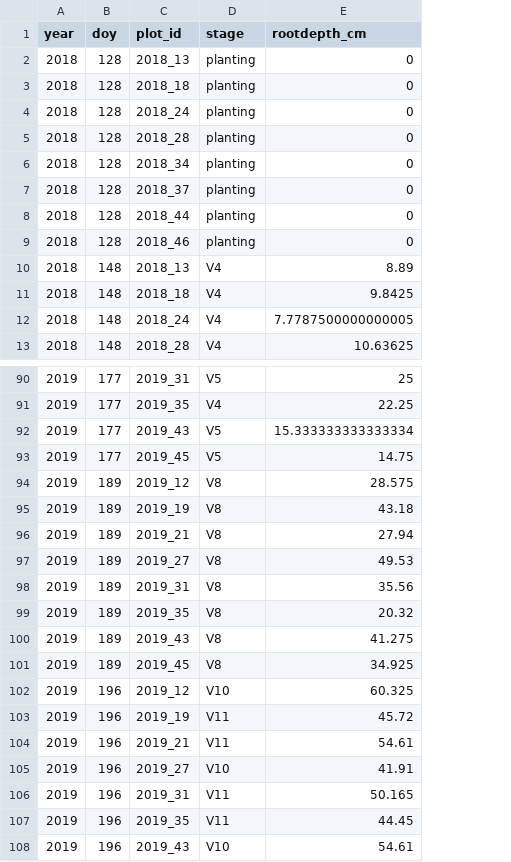
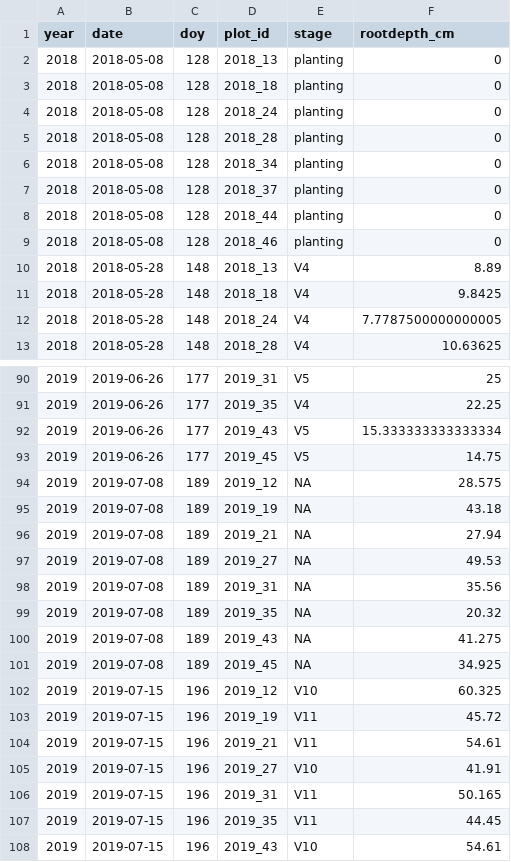
Before and after one commit to vanichols/maRsden, a CSV file: data-raw/_tidy/rootdepth_vn.csv, drawn as a sheet; only a part is shown, gaps mark what is left out; addresses are those after the commit; the diff covers the shown part only; the diff names each change by its address in the sheet, - before the commit and + after, or states it on an @@ line.

```diff
--- a/data-raw/_tidy/rootdepth_vn.csv
+++ b/data-raw/_tidy/rootdepth_vn.csv
+column B (date), rows 2-13: 2018-05-08 | 2018-05-08 | 2018-05-08 | 2018-05-08 | 2018-05-08 | 2018-05-08 | 2018-05-08 | 2018-05-08 | 2018-05-28 | 2018-05-28 | 2018-05-28 | 2018-05-28; rows 90-108: 2019-06-26 | 2019-06-26 | 2019-06-26 | 2019-06-26 | 2019-07-08 | 2019-07-08 | 2019-07-08 | 2019-07-08 | 2019-07-08 | 2019-07-08 | 2019-07-08 | 2019-07-08 | 2019-07-15 | 2019-07-15 | 2019-07-15 | 2019-07-15 | 2019-07-15 | 2019-07-15 | 2019-07-15
-E94:E101 (stage): V8
+E94:E101 (stage): NA
```
Also changed, not shown: 24 edited cells elsewhere in this file, data-raw/_tidy/cornbio_vn.csv, data-raw/_tidy/cornlai_vn.csv, 36 other files.
